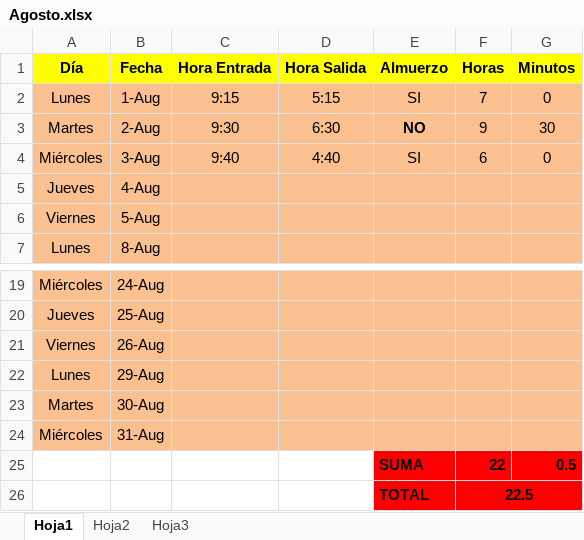
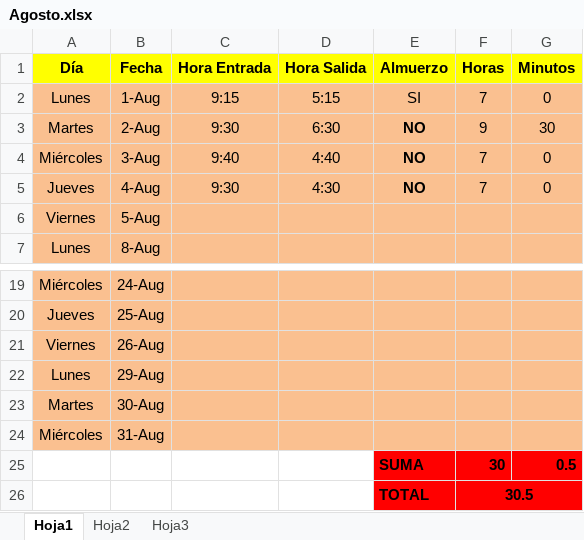
Before and after one commit to DeusDeus/tam-c, an Excel workbook: Horas/Agosto.xlsx, sheet Hoja1, drawn as a sheet; only a part is shown, gaps mark what is left out; values as stored, in another font and other column widths than the file's, no borders; the diff names each change by its address in the sheet, - before the commit and + after, or states it on an @@ line.

```diff
--- a/Horas/Agosto.xlsx (sheet Hoja1)
+++ b/Horas/Agosto.xlsx (sheet Hoja1)
-E4 (Almuerzo): SI
+E4 (Almuerzo): NO
-E4 bold: off
+E4 bold: on
-F4 (Horas): 6
+F4 (Horas): 7
-C5 (Hora Entrada): (empty)
+C5 (Hora Entrada): 9:30
-D5 (Hora Salida): (empty)
+D5 (Hora Salida): 4:30
-E5 (Almuerzo): (empty)
+E5 (Almuerzo): NO
-F5 (Horas): (empty)
+F5 (Horas): 7
-G5 (Minutos): (empty)
+G5 (Minutos): 0
-F25 (Horas): 22
+F25 (Horas): 30
-F26 (Horas): 22.5
+F26 (Horas): 30.5
```
